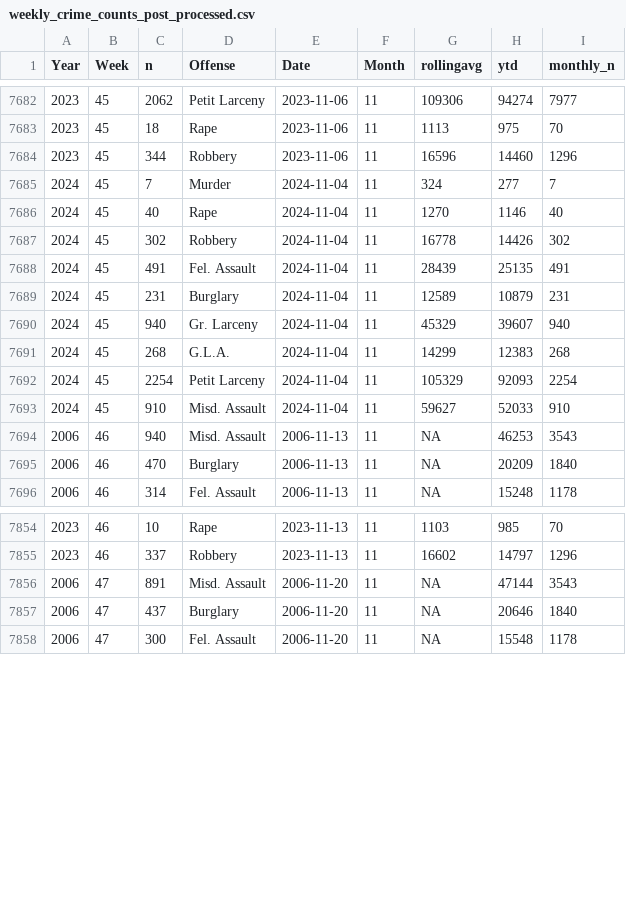
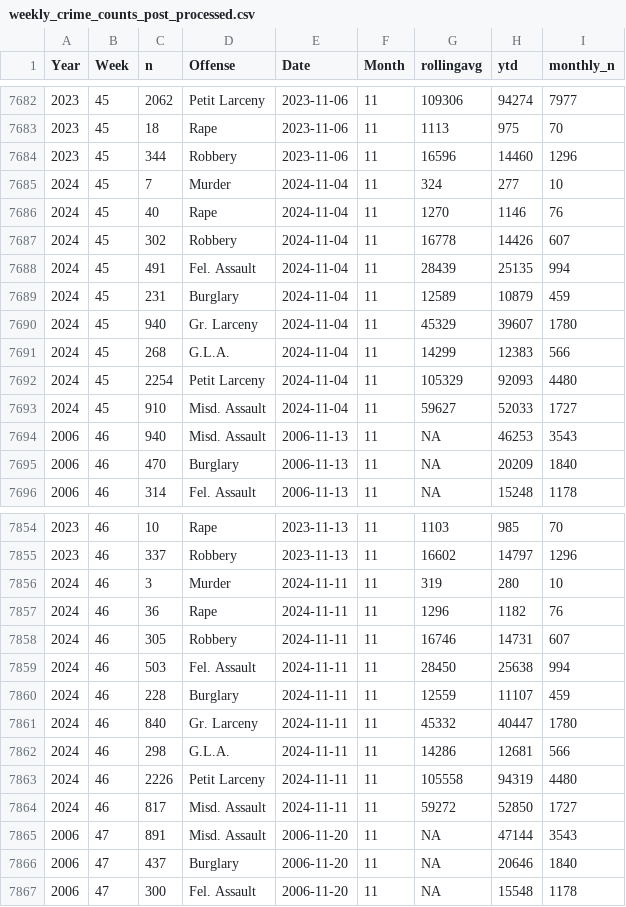
Before and after one commit to CharlesFainLehman/new_york_crime_dashboard, a CSV file: dat/weekly_crime_counts_post_processed.csv, drawn as a sheet; only a part is shown, gaps mark what is left out.

```diff
--- a/dat/weekly_crime_counts_post_processed.csv
+++ b/dat/weekly_crime_counts_post_processed.csv
@@ -7684,11 +7684,11 @@
 2023,45,344,"Robbery",2023-11-06,11,16596,14460,1296
-2024,45,7,"Murder",2024-11-04,11,324,277,7
-2024,45,40,"Rape",2024-11-04,11,1270,1146,40
-2024,45,302,"Robbery",2024-11-04,11,16778,14426,302
-2024,45,491,"Fel. Assault",2024-11-04,11,28439,25135,491
-2024,45,231,"Burglary",2024-11-04,11,12589,10879,231
-2024,45,940,"Gr. Larceny",2024-11-04,11,45329,39607,940
-2024,45,268,"G.L.A.",2024-11-04,11,14299,12383,268
-2024,45,2254,"Petit Larceny",2024-11-04,11,105329,92093,2254
-2024,45,910,"Misd. Assault",2024-11-04,11,59627,52033,910
+2024,45,7,"Murder",2024-11-04,11,324,277,10
+2024,45,40,"Rape",2024-11-04,11,1270,1146,76
+2024,45,302,"Robbery",2024-11-04,11,16778,14426,607
+2024,45,491,"Fel. Assault",2024-11-04,11,28439,25135,994
+2024,45,231,"Burglary",2024-11-04,11,12589,10879,459
+2024,45,940,"Gr. Larceny",2024-11-04,11,45329,39607,1780
+2024,45,268,"G.L.A.",2024-11-04,11,14299,12383,566
+2024,45,2254,"Petit Larceny",2024-11-04,11,105329,92093,4480
+2024,45,910,"Misd. Assault",2024-11-04,11,59627,52033,1727
 2006,46,940,"Misd. Assault",2006-11-13,11,NA,46253,3543
@@ -7855,2 +7855,11 @@
 2023,46,337,"Robbery",2023-11-13,11,16602,14797,1296
+2024,46,3,"Murder",2024-11-11,11,319,280,10
+2024,46,36,"Rape",2024-11-11,11,1296,1182,76
+2024,46,305,"Robbery",2024-11-11,11,16746,14731,607
+2024,46,503,"Fel. Assault",2024-11-11,11,28450,25638,994
+2024,46,228,"Burglary",2024-11-11,11,12559,11107,459
+2024,46,840,"Gr. Larceny",2024-11-11,11,45332,40447,1780
+2024,46,298,"G.L.A.",2024-11-11,11,14286,12681,566
+2024,46,2226,"Petit Larceny",2024-11-11,11,105558,94319,4480
+2024,46,817,"Misd. Assault",2024-11-11,11,59272,52850,1727
 2006,47,891,"Misd. Assault",2006-11-20,11,NA,47144,3543
```
Also changed, not shown: dat/weekly_crime_counts.csv, 1 other file.
